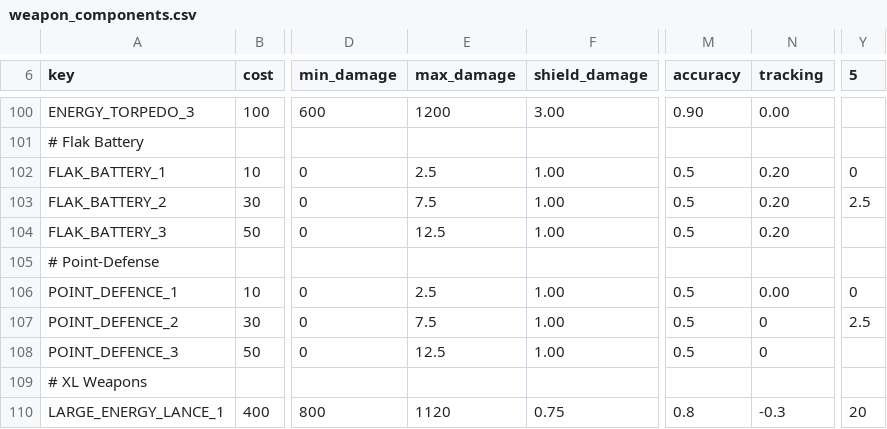
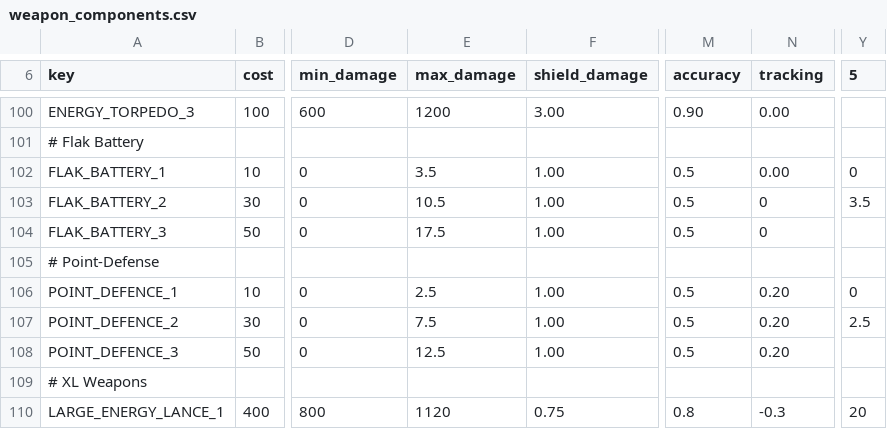
Before and after one commit to GatekeeperHaig/Stellaris-Modding-Den, a CSV file: combat-overhaul-beta/common/component_templates/weapon_components.csv, drawn as a sheet; only a part is shown, gaps mark what is left out; the diff names each change by its address in the sheet, - before the commit and + after, or states it on an @@ line.

Commit message:
weapon damage

```diff
--- a/combat-overhaul-beta/common/component_templates/weapon_components.csv
+++ b/combat-overhaul-beta/common/component_templates/weapon_components.csv
-E102 (max_damage): 2.5
+E102 (max_damage): 3.5
-N102 (tracking): 0.20
+N102 (tracking): 0.00
-E103 (max_damage): 7.5
+E103 (max_damage): 10.5
-N103:N104 (tracking): 0.20
+N103:N104 (tracking): 0
-Y103 (5): 2.5
+Y103 (5): 3.5
-E104 (max_damage): 12.5
+E104 (max_damage): 17.5
-N106 (tracking): 0.00
+N106 (tracking): 0.20
-N107:N108 (tracking): 0
+N107:N108 (tracking): 0.20
```
